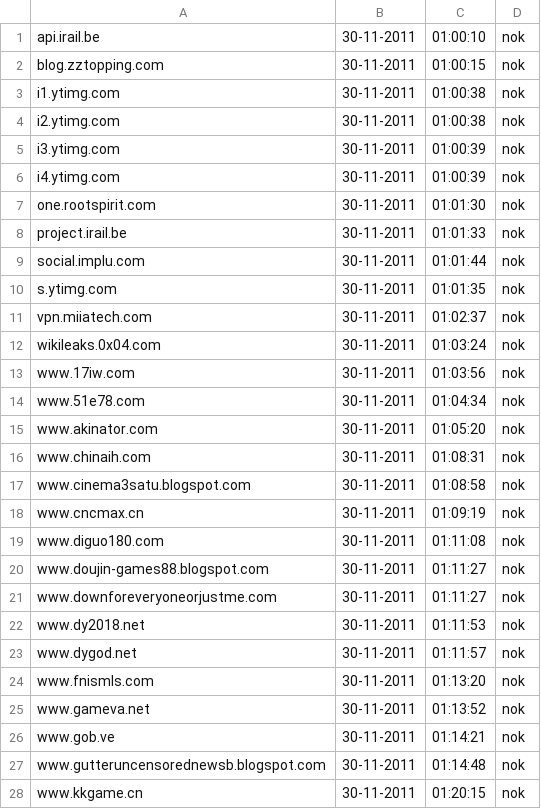
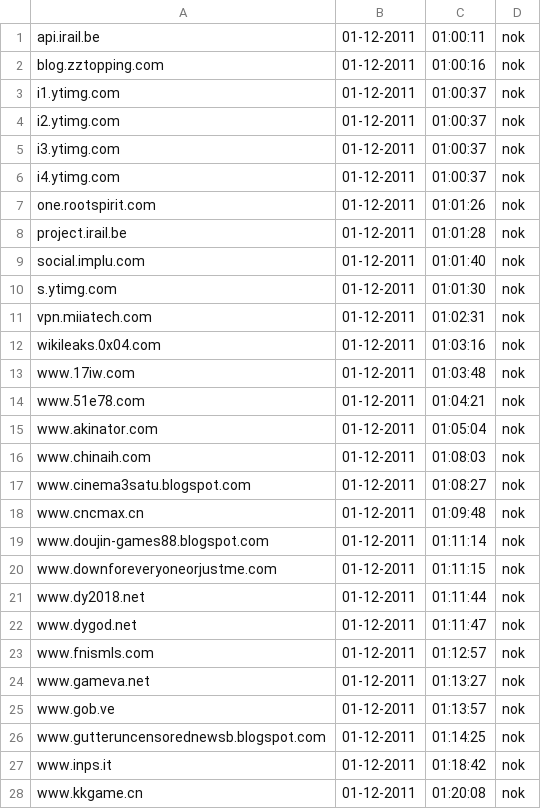
Before and after one commit to Tuinslak/GFW-URL-checker, a CSV file: testResults/be/results_nok.csv, drawn as a sheet; only a part is shown; the diff covers the shown part only.

```diff
--- a/testResults/be/results_nok.csv
+++ b/testResults/be/results_nok.csv
@@ -1,28 +1,28 @@
-api.irail.be,30-11-2011,01:00:10,nok
-blog.zztopping.com,30-11-2011,01:00:15,nok
-i1.ytimg.com,30-11-2011,01:00:38,nok
-i2.ytimg.com,30-11-2011,01:00:38,nok
-i3.ytimg.com,30-11-2011,01:00:39,nok
-i4.ytimg.com,30-11-2011,01:00:39,nok
-one.rootspirit.com,30-11-2011,01:01:30,nok
-project.irail.be,30-11-2011,01:01:33,nok
-social.implu.com,30-11-2011,01:01:44,nok
-s.ytimg.com,30-11-2011,01:01:35,nok
-vpn.miiatech.com,30-11-2011,01:02:37,nok
-wikileaks.0x04.com,30-11-2011,01:03:24,nok
-www.17iw.com,30-11-2011,01:03:56,nok
-www.51e78.com,30-11-2011,01:04:34,nok
-www.akinator.com,30-11-2011,01:05:20,nok
-www.chinaih.com,30-11-2011,01:08:31,nok
-www.cinema3satu.blogspot.com,30-11-2011,01:08:58,nok
-www.cncmax.cn,30-11-2011,01:09:19,nok
-www.diguo180.com,30-11-2011,01:11:08,nok
-www.doujin-games88.blogspot.com,30-11-2011,01:11:27,nok
-www.downforeveryoneorjustme.com,30-11-2011,01:11:27,nok
-www.dy2018.net,30-11-2011,01:11:53,nok
-www.dygod.net,30-11-2011,01:11:57,nok
-www.fnismls.com,30-11-2011,01:13:20,nok
-www.gameva.net,30-11-2011,01:13:52,nok
-www.gob.ve,30-11-2011,01:14:21,nok
-www.gutteruncensorednewsb.blogspot.com,30-11-2011,01:14:48,nok
-www.kkgame.cn,30-11-2011,01:20:15,nok
+api.irail.be,01-12-2011,01:00:11,nok
+blog.zztopping.com,01-12-2011,01:00:16,nok
+i1.ytimg.com,01-12-2011,01:00:37,nok
+i2.ytimg.com,01-12-2011,01:00:37,nok
+i3.ytimg.com,01-12-2011,01:00:37,nok
+i4.ytimg.com,01-12-2011,01:00:37,nok
+one.rootspirit.com,01-12-2011,01:01:26,nok
+project.irail.be,01-12-2011,01:01:28,nok
+social.implu.com,01-12-2011,01:01:40,nok
+s.ytimg.com,01-12-2011,01:01:30,nok
+vpn.miiatech.com,01-12-2011,01:02:31,nok
+wikileaks.0x04.com,01-12-2011,01:03:16,nok
+www.17iw.com,01-12-2011,01:03:48,nok
+www.51e78.com,01-12-2011,01:04:21,nok
+www.akinator.com,01-12-2011,01:05:04,nok
+www.chinaih.com,01-12-2011,01:08:03,nok
+www.cinema3satu.blogspot.com,01-12-2011,01:08:27,nok
+www.cncmax.cn,01-12-2011,01:09:48,nok
+www.doujin-games88.blogspot.com,01-12-2011,01:11:14,nok
+www.downforeveryoneorjustme.com,01-12-2011,01:11:15,nok
+www.dy2018.net,01-12-2011,01:11:44,nok
+www.dygod.net,01-12-2011,01:11:47,nok
+www.fnismls.com,01-12-2011,01:12:57,nok
+www.gameva.net,01-12-2011,01:13:27,nok
+www.gob.ve,01-12-2011,01:13:57,nok
+www.gutteruncensorednewsb.blogspot.com,01-12-2011,01:14:25,nok
+www.inps.it,01-12-2011,01:18:42,nok
+www.kkgame.cn,01-12-2011,01:20:08,nok
```
Also changed, not shown: 1 removed row and 34 edited cells elsewhere in this file, testResults/be/results.csv, testResults/be/results_ok.csv.
